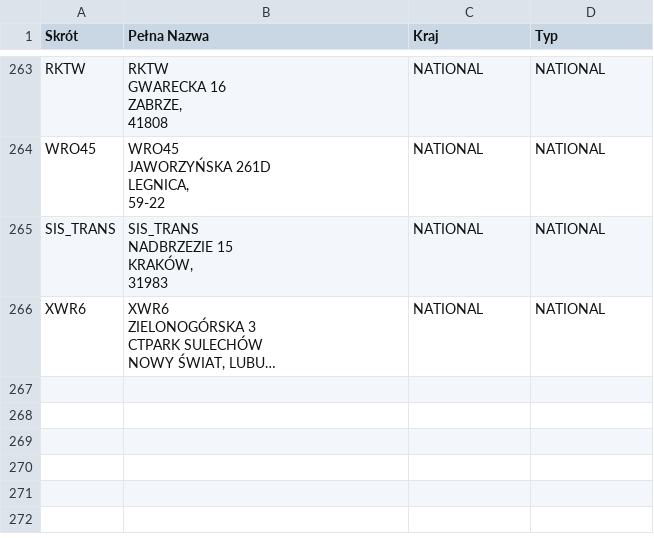
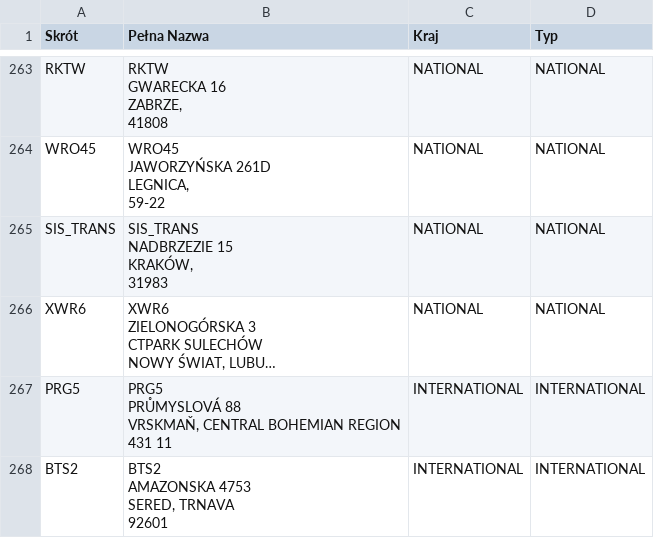
Before and after one commit to s-pro-v/kierunki, a CSV file: ListaKierunkow.csv, drawn as a sheet; only a part is shown, gaps mark what is left out; long unchanged cells end in …; ↵ is a line break in a cell; the diff names each change by its address in the sheet, - before the commit and + after, or states it on an @@ line.

Commit message:
Update ListaKierunkow.csv

```diff
--- a/ListaKierunkow.csv
+++ b/ListaKierunkow.csv
+row 267: PRG5 | PRG5 ↵ PRŮMYSLOVÁ 88 ↵ VRSKMAŇ, CENTRAL BOHEMIAN REGION ↵ 431 11 | INTERNATIONAL | INTERNATIONAL
+row 268: BTS2 | BTS2 ↵ AMAZONSKA 4753 ↵ SERED, TRNAVA ↵ 92601 | INTERNATIONAL | INTERNATIONAL
```
